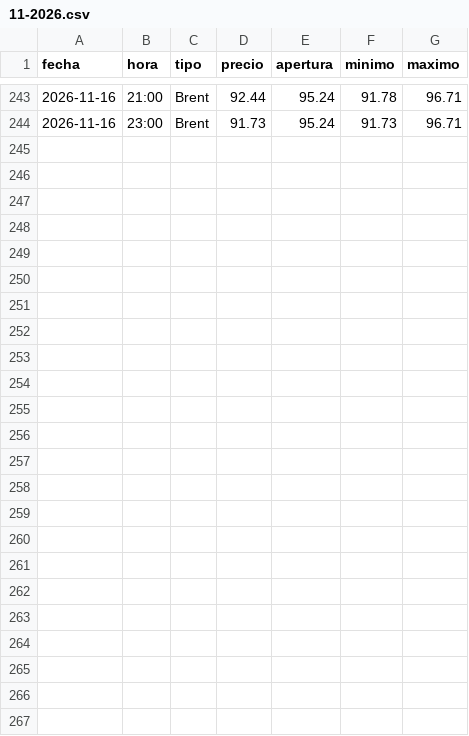
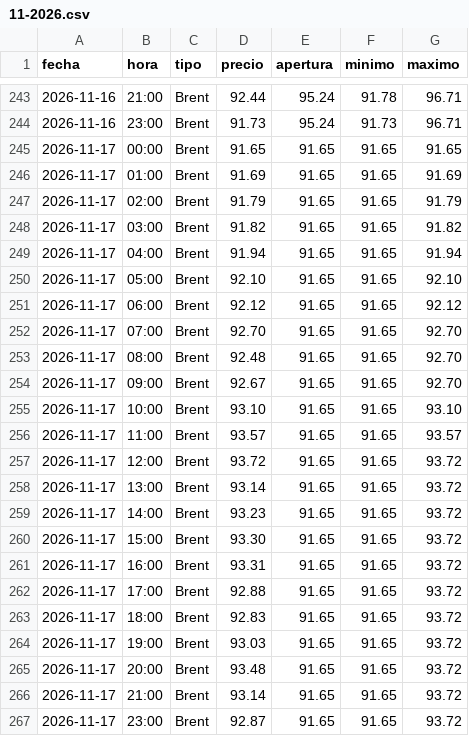
Before and after one commit to angelop47/scrapers-uy, a CSV file: petroleo/11-2026.csv, drawn as a sheet; only a part is shown, gaps mark what is left out; the diff names each change by its address in the sheet, - before the commit and + after, or states it on an @@ line.

```diff
--- a/petroleo/11-2026.csv
+++ b/petroleo/11-2026.csv
+row 245: 2026-11-17 | 00:00 | Brent | 91.65 | 91.65 | 91.65 | 91.65
+row 246: 2026-11-17 | 01:00 | Brent | 91.69 | 91.65 | 91.65 | 91.69
+row 247: 2026-11-17 | 02:00 | Brent | 91.79 | 91.65 | 91.65 | 91.79
+row 248: 2026-11-17 | 03:00 | Brent | 91.82 | 91.65 | 91.65 | 91.82
+row 249: 2026-11-17 | 04:00 | Brent | 91.94 | 91.65 | 91.65 | 91.94
+row 250: 2026-11-17 | 05:00 | Brent | 92.10 | 91.65 | 91.65 | 92.10
+row 251: 2026-11-17 | 06:00 | Brent | 92.12 | 91.65 | 91.65 | 92.12
+row 252: 2026-11-17 | 07:00 | Brent | 92.70 | 91.65 | 91.65 | 92.70
+row 253: 2026-11-17 | 08:00 | Brent | 92.48 | 91.65 | 91.65 | 92.70
+row 254: 2026-11-17 | 09:00 | Brent | 92.67 | 91.65 | 91.65 | 92.70
+row 255: 2026-11-17 | 10:00 | Brent | 93.10 | 91.65 | 91.65 | 93.10
+row 256: 2026-11-17 | 11:00 | Brent | 93.57 | 91.65 | 91.65 | 93.57
+row 257: 2026-11-17 | 12:00 | Brent | 93.72 | 91.65 | 91.65 | 93.72
+row 258: 2026-11-17 | 13:00 | Brent | 93.14 | 91.65 | 91.65 | 93.72
+row 259: 2026-11-17 | 14:00 | Brent | 93.23 | 91.65 | 91.65 | 93.72
+row 260: 2026-11-17 | 15:00 | Brent | 93.30 | 91.65 | 91.65 | 93.72
+row 261: 2026-11-17 | 16:00 | Brent | 93.31 | 91.65 | 91.65 | 93.72
+row 262: 2026-11-17 | 17:00 | Brent | 92.88 | 91.65 | 91.65 | 93.72
+row 263: 2026-11-17 | 18:00 | Brent | 92.83 | 91.65 | 91.65 | 93.72
+row 264: 2026-11-17 | 19:00 | Brent | 93.03 | 91.65 | 91.65 | 93.72
+row 265: 2026-11-17 | 20:00 | Brent | 93.48 | 91.65 | 91.65 | 93.72
+row 266: 2026-11-17 | 21:00 | Brent | 93.14 | 91.65 | 91.65 | 93.72
+row 267: 2026-11-17 | 23:00 | Brent | 92.87 | 91.65 | 91.65 | 93.72
```
Also changed, not shown: dollar/11-2026.csv, 4 other files.
